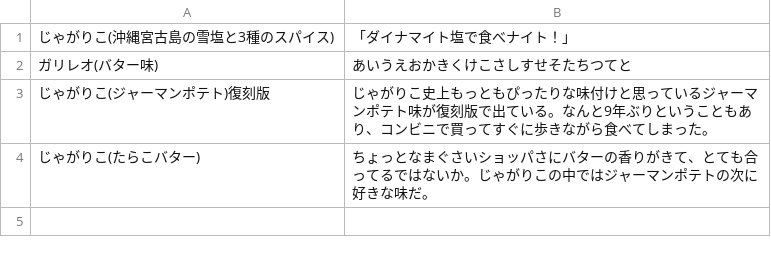
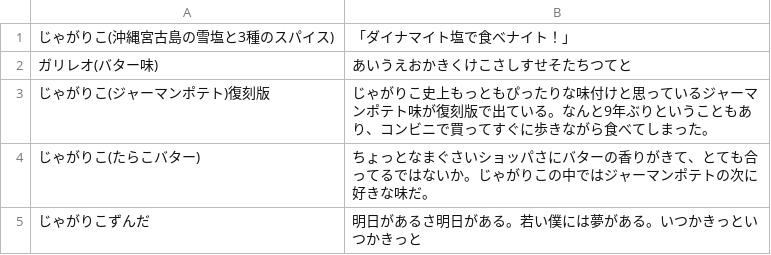
Before and after one commit to Huzitatuguharu/jagalist, a CSV file: data/jagariko.csv, drawn as a sheet; the diff names each change by its address in the sheet, - before the commit and + after, or states it on an @@ line.

```diff
--- a/data/jagariko.csv
+++ b/data/jagariko.csv
+row 5: じゃがりこずんだ | 明日があるさ明日がある。若い僕には夢がある。いつかきっといつかきっと
```
Also changed, not shown: 3 other files.
